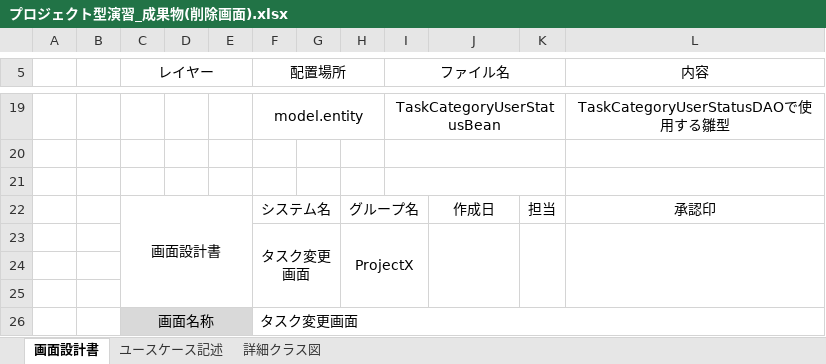
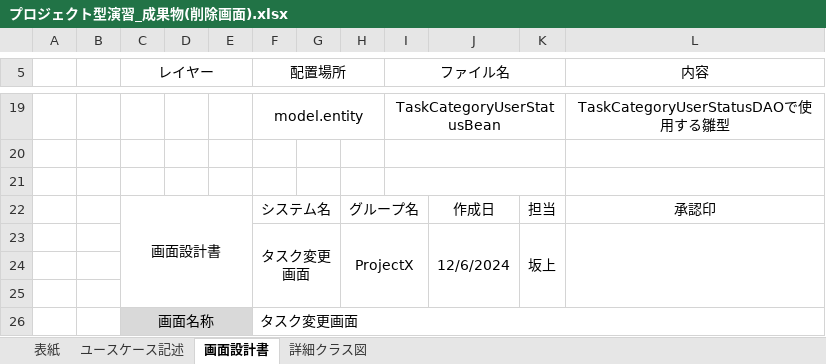
Before and after one commit to comsize-KasumiOishi/ProjectX, an Excel workbook: プロジェクト型演習_成果物(削除画面).xlsx, sheet 画面設計書, drawn as a sheet; only a part is shown, gaps mark what is left out; values as stored, in another font and other column widths than the file's, no borders; charts and pictures not drawn; the diff names each change by its address in the sheet, - before the commit and + after, or states it on an @@ line.

```diff
--- a/プロジェクト型演習_成果物(削除画面).xlsx (sheet 画面設計書)
+++ b/プロジェクト型演習_成果物(削除画面).xlsx (sheet 画面設計書)
+sheet tab: 表紙
@@ sheet tab order changed: 表紙 | ユースケース記述 | 画面設計書 | 詳細クラス図 @@
-J23: (empty)
+J23: 12/6/2024
-K23: (empty)
+K23: 坂上
```
Also changed, not shown: sheet ユースケース記述, sheet 詳細クラス図, charts or pictures, プロジェクト型演習_成果物(編集).xlsx, プロジェクト型演習_成果物(詳細画面).xlsx.
